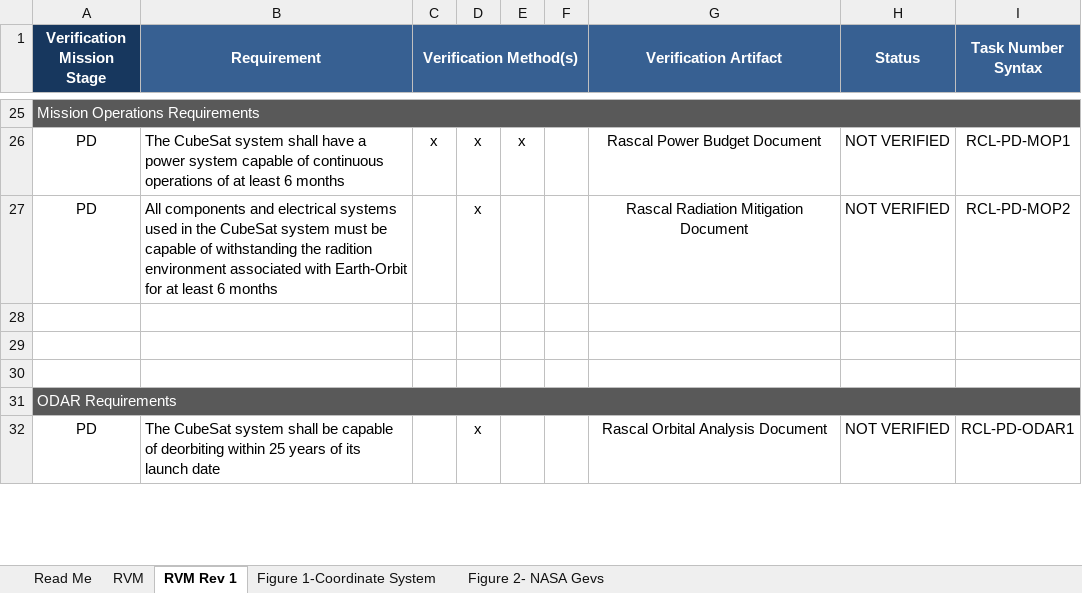
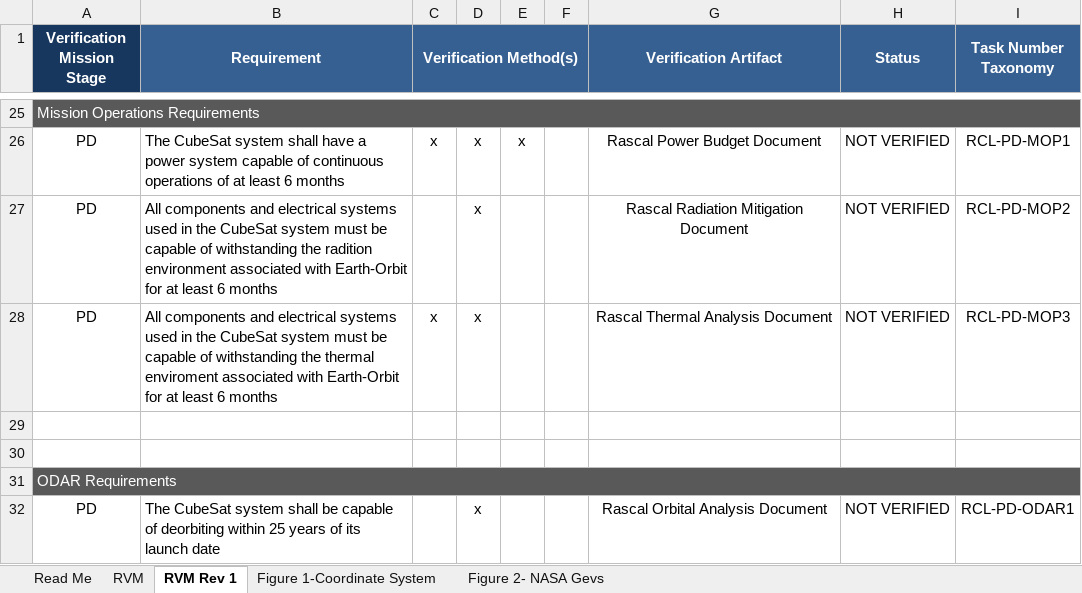
Before and after one commit to RascalSeniorDesign/Preliminary-Design, an Excel workbook: CMQA/Requirements Verification Matrix/RCL-RVM-CMQA1 Rascal Requirements Verification Matrix.xlsx, sheet RVM Rev 1, drawn as a sheet; only a part is shown, gaps mark what is left out; values as stored, in another font and other column widths than the file's, no borders; conditional formats not drawn; the diff names each change by its address in the sheet, - before the commit and + after, or states it on an @@ line.

```diff
--- a/CMQA/Requirements Verification Matrix/RCL-RVM-CMQA1 Rascal Requirements Verification Matrix.xlsx (sheet RVM Rev 1)
+++ b/CMQA/Requirements Verification Matrix/RCL-RVM-CMQA1 Rascal Requirements Verification Matrix.xlsx (sheet RVM Rev 1)
-I1: Task Number Syntax
+I1: Task Number Taxonomy
-row 28: (empty)
+row 28: PD | All components and electrical systems used in the CubeSat system must be capable of withstanding the thermal enviroment associated with Earth-Orbit for at least 6 months | x | x |  |  | Rascal Thermal Analysis Document | NOT VERIFIED | RCL-PD-MOP3
```
